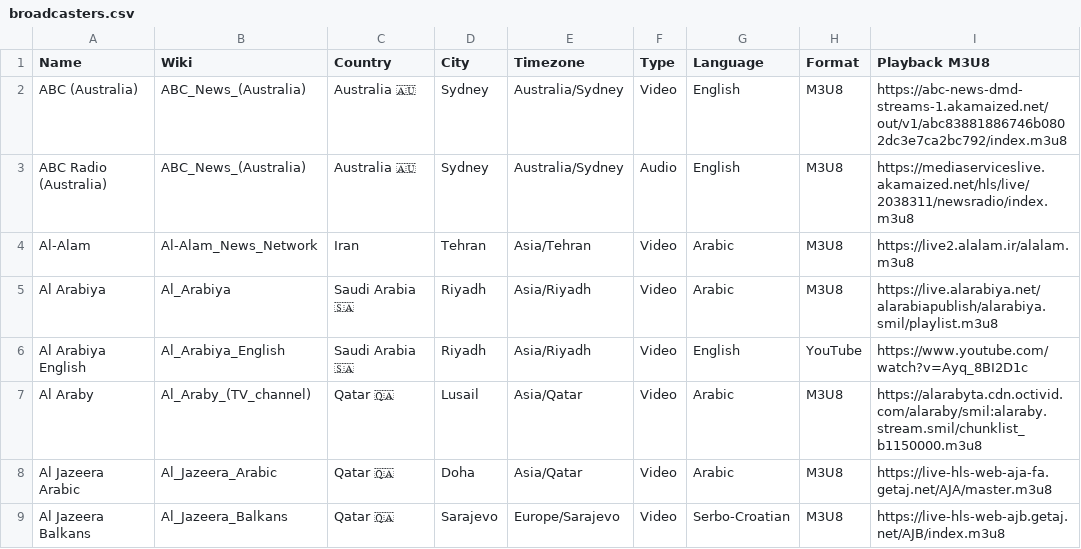
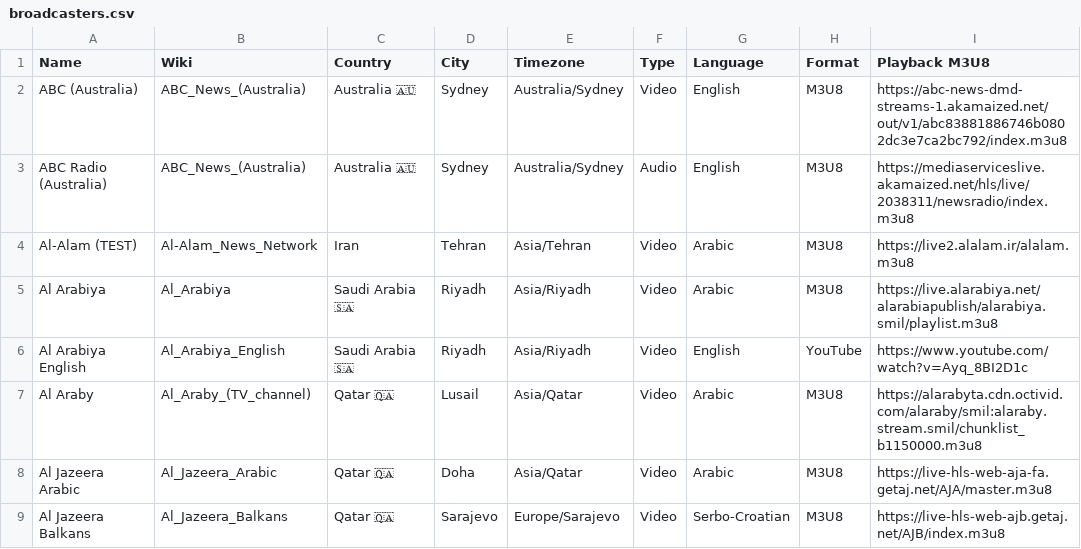
Before and after one commit to cpremoshis/global-media, a CSV file: Assets/broadcasters.csv, drawn as a sheet; only a part is shown; the diff names each change by its address in the sheet, - before the commit and + after, or states it on an @@ line.

```diff
--- a/Assets/broadcasters.csv
+++ b/Assets/broadcasters.csv
-A4 (Name): Al-Alam
+A4 (Name): Al-Alam (TEST)
```
